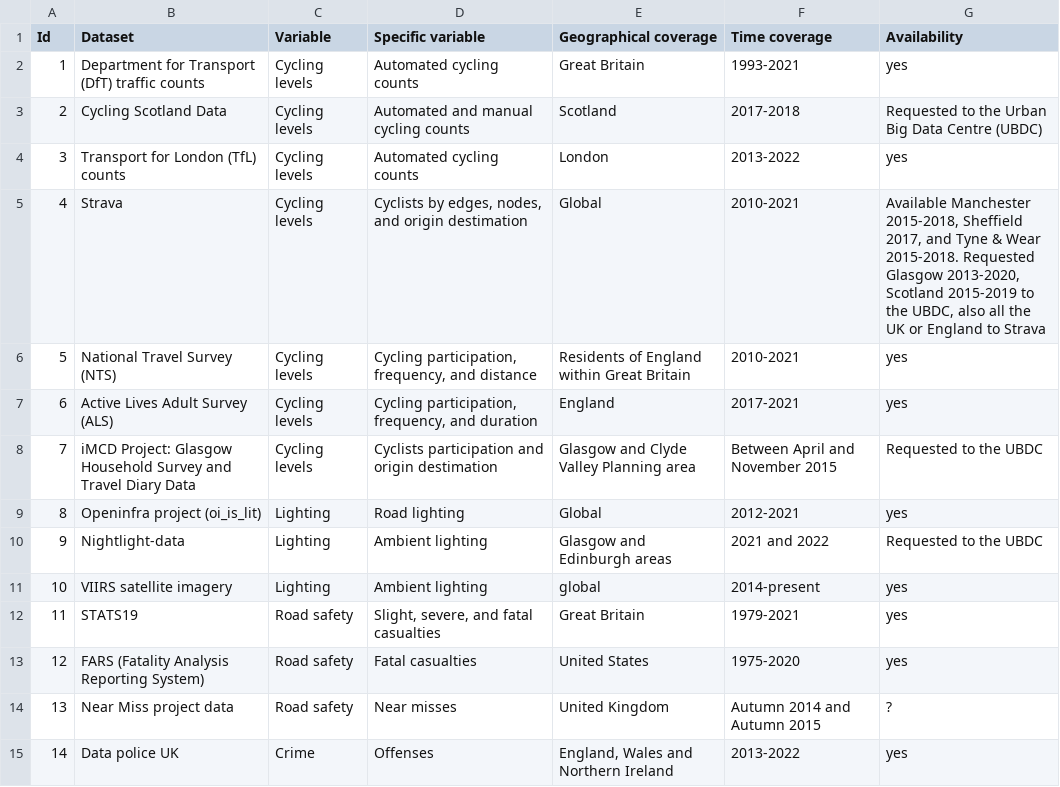
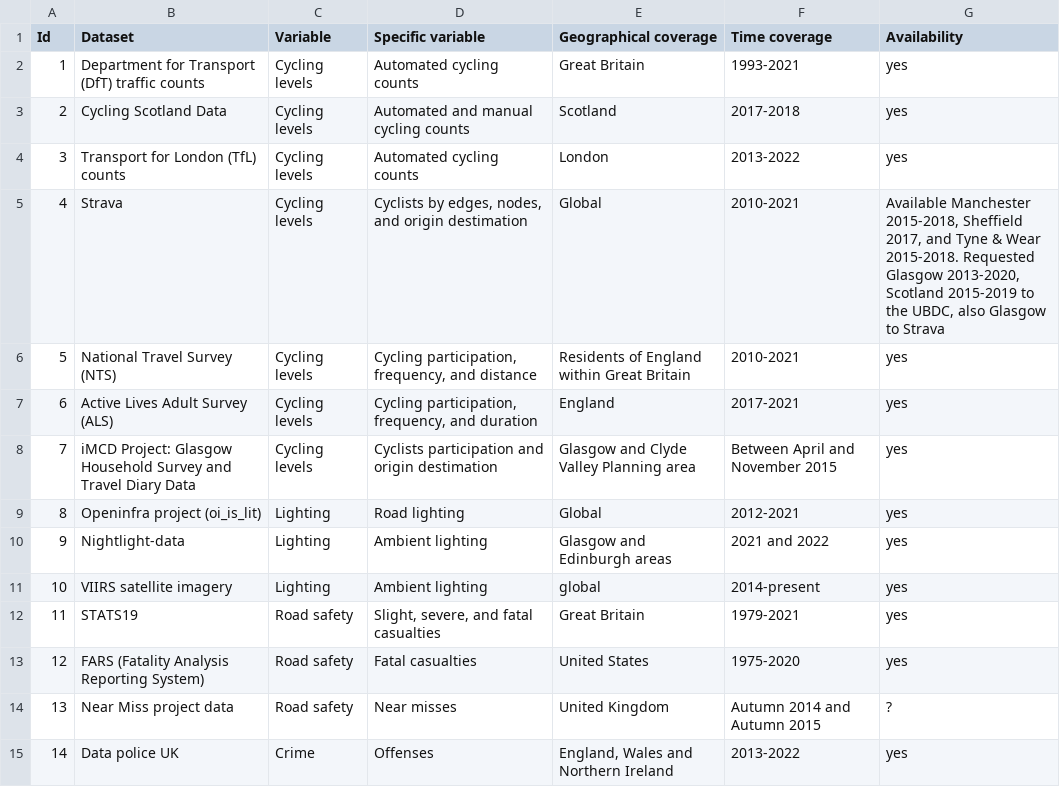
Before and after one commit to saturnlighting/data-overview, a CSV file: active-travel-lighting-datasets.csv, drawn as a sheet; only a part is shown.

Commit message:
update datasets availability

```diff
--- a/active-travel-lighting-datasets.csv
+++ b/active-travel-lighting-datasets.csv
@@ -2,10 +2,10 @@ Id,Dataset,Variable ,Specific variable,Geographical coverage,Time coverage,Avail
 1,Department for Transport (DfT) traffic counts,Cycling levels,Automated cycling counts,Great Britain,1993-2021,yes
-2,Cycling Scotland Data,Cycling levels,Automated and manual cycling counts,Scotland,2017-2018,Requested to the Urban Big Data Centre (UBDC)
+2,Cycling Scotland Data,Cycling levels,Automated and manual cycling counts,Scotland,2017-2018,yes
 3,Transport for London (TfL) counts,Cycling levels,Automated cycling counts,London,2013-2022,yes
-4,Strava,Cycling levels,"Cyclists by edges, nodes, and origin destimation",Global,2010-2021,"Available Manchester 2015-2018, Sheffield 2017, and Tyne & Wear 2015-2018. Requested Glasgow 2013-2020, Scotland 2015-2019 to the UBDC, also all the UK or England to Strava"
+4,Strava,Cycling levels,"Cyclists by edges, nodes, and origin destimation",Global,2010-2021,"Available Manchester 2015-2018, Sheffield 2017, and Tyne & Wear 2015-2018. Requested Glasgow 2013-2020, Scotland 2015-2019 to the UBDC, also Glasgow to Strava"
 5,National Travel Survey (NTS),Cycling levels,"Cycling participation, frequency, and distance",Residents of England within Great Britain,2010-2021,yes
 6,Active Lives Adult Survey (ALS),Cycling levels,"Cycling participation, frequency, and duration",England,2017-2021,yes
-7,iMCD Project: Glasgow Household Survey and Travel Diary Data,Cycling levels,Cyclists participation and origin destimation,Glasgow and Clyde Valley Planning area,Between April and November 2015,Requested to the UBDC
+7,iMCD Project: Glasgow Household Survey and Travel Diary Data,Cycling levels,Cyclists participation and origin destimation,Glasgow and Clyde Valley Planning area,Between April and November 2015,yes
 8,Openinfra project (oi_is_lit),Lighting,Road lighting,Global,2012-2021,yes
-9,Nightlight-data,Lighting,Ambient lighting,Glasgow and Edinburgh areas,2021 and 2022,Requested to the UBDC
+9,Nightlight-data,Lighting,Ambient lighting,Glasgow and Edinburgh areas,2021 and 2022,yes
 10,VIIRS satellite imagery,Lighting,Ambient lighting,global,2014-present,yes
```
Also changed, not shown: 2 other files.
